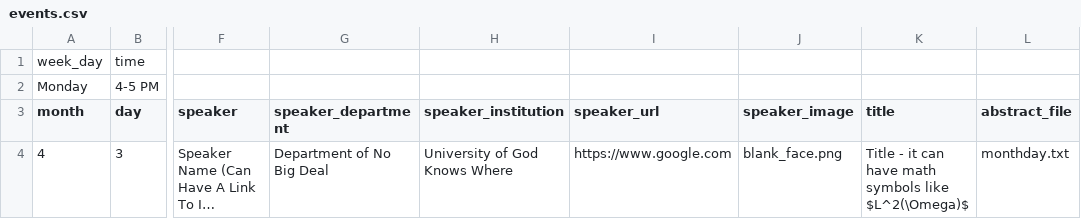
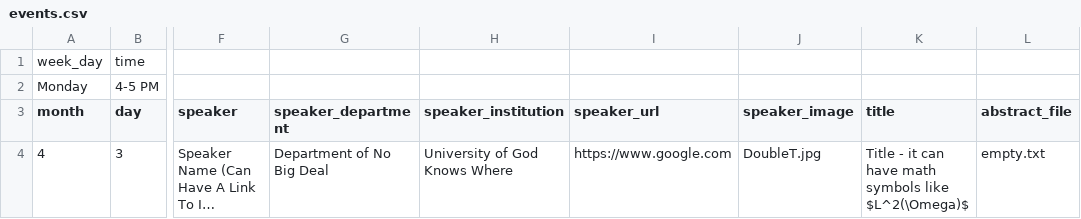
Before and after one commit to giorgiobornia/ttu_math_events, a CSV file: analysis/2019/spring/events.csv, drawn as a sheet; only a part is shown, gaps mark what is left out; long unchanged cells end in …; the diff names each change by its address in the sheet, - before the commit and + after, or states it on an @@ line.

```diff
--- a/analysis/2019/spring/events.csv
+++ b/analysis/2019/spring/events.csv
-J4 (speaker_image): blank_face.png
+J4 (speaker_image): DoubleT.jpg
-L4 (abstract_file): monthday.txt
+L4 (abstract_file): empty.txt
```
Also changed, not shown: colloquia/2019/spring/events.csv, 20 other files.
